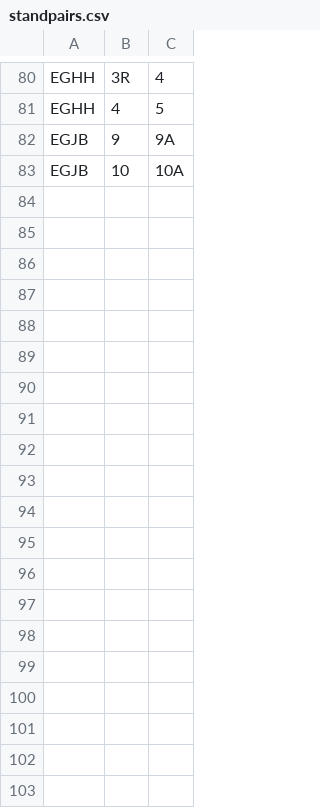
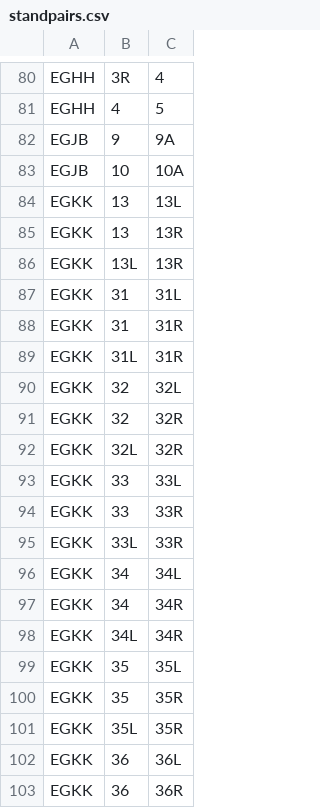
Before and after one commit to VATSIM-UK/uk-controller-api, a CSV file: database/data/stands/2020/standpairs.csv, drawn as a sheet; only a part is shown, gaps mark what is left out; the diff covers the shown part only; the diff names each change by its address in the sheet, - before the commit and + after, or states it on an @@ line.

```diff
--- a/database/data/stands/2020/standpairs.csv
+++ b/database/data/stands/2020/standpairs.csv
+row 84: EGKK | 13 | 13L
+row 85: EGKK | 13 | 13R
+row 86: EGKK | 13L | 13R
+row 87: EGKK | 31 | 31L
+row 88: EGKK | 31 | 31R
+row 89: EGKK | 31L | 31R
+row 90: EGKK | 32 | 32L
+row 91: EGKK | 32 | 32R
+row 92: EGKK | 32L | 32R
+row 93: EGKK | 33 | 33L
+row 94: EGKK | 33 | 33R
+row 95: EGKK | 33L | 33R
+row 96: EGKK | 34 | 34L
+row 97: EGKK | 34 | 34R
+row 98: EGKK | 34L | 34R
+row 99: EGKK | 35 | 35L
+row 100: EGKK | 35 | 35R
+row 101: EGKK | 35L | 35R
+row 102: EGKK | 36 | 36L
+row 103: EGKK | 36 | 36R
```
Also changed, not shown: 31 added rows elsewhere in this file, database/data/stands/2020/standcats.csv, 1 other file.
